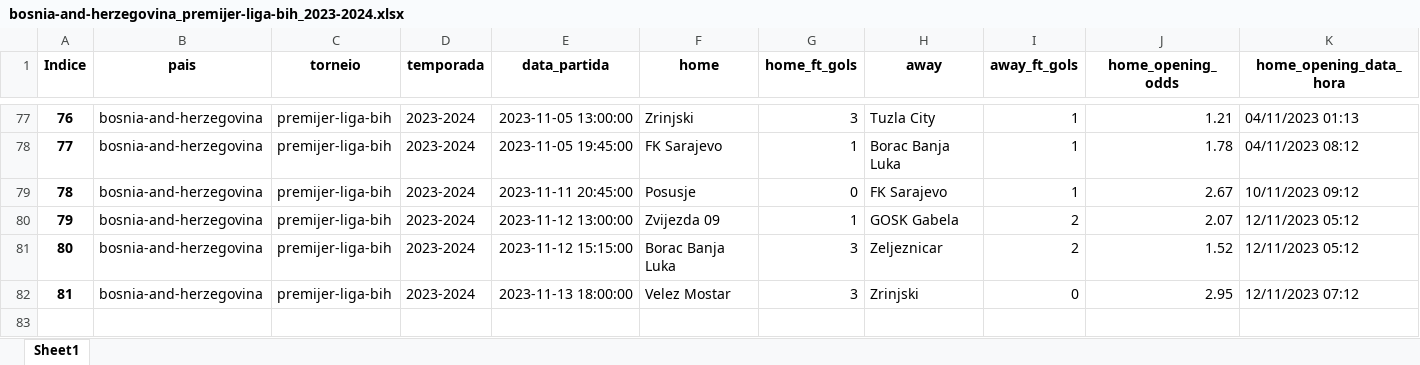
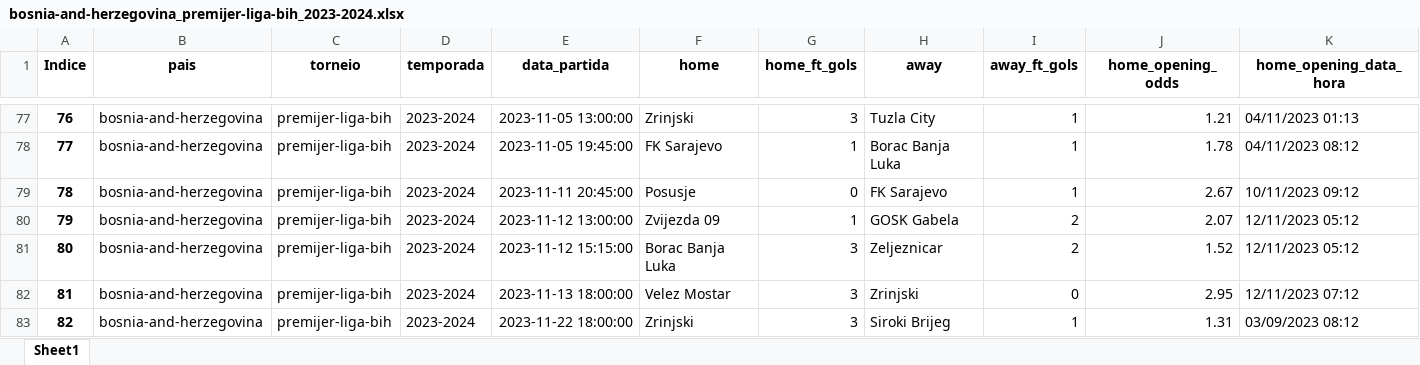
Before and after one commit to tarciziojrdf/poco, an Excel workbook: 2023/bosnia-and-herzegovina_premijer-liga-bih_2023-2024.xlsx, sheet Sheet1, drawn as a sheet; only a part is shown, gaps mark what is left out; values as stored, in another font and other column widths than the file's, no borders; rows hold the shown columns only; the diff names each change by its address in the sheet, - before the commit and + after, or states it on an @@ line.

```diff
--- a/2023/bosnia-and-herzegovina_premijer-liga-bih_2023-2024.xlsx (sheet Sheet1)
+++ b/2023/bosnia-and-herzegovina_premijer-liga-bih_2023-2024.xlsx (sheet Sheet1)
+row 83: 82 | bosnia-and-herzegovina | premijer-liga-bih | 2023-2024 | 2023-11-22 18:00:00 | Zrinjski | 3 | Siroki Brijeg | 1 | 1.31 | 03/09/2023 08:12
```
Also changed, not shown: 2023/serbia_prva-liga_2023-2024.xlsx, 2023/serbia_super-liga_2023-2024.xlsx, 1 other file.
